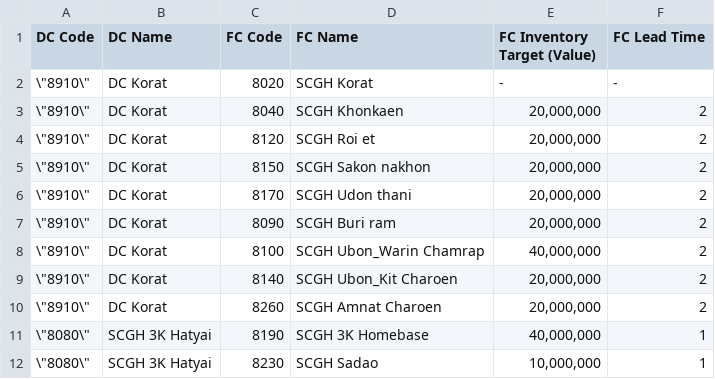
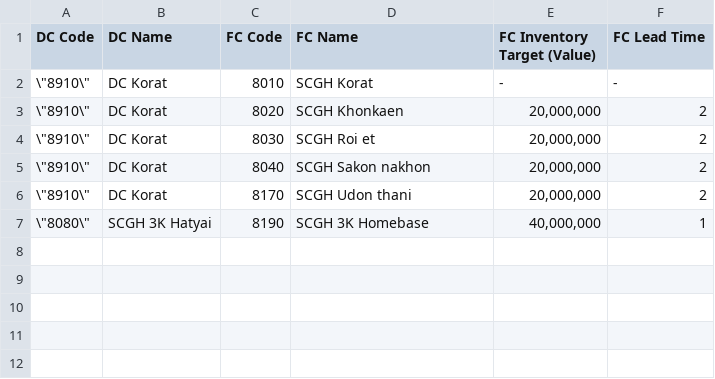
Before and after one commit to KorawichSCG/data-engine, a CSV file: data/sandbox/files/csv/franchise_target.csv, drawn as a sheet.

```diff
--- a/data/sandbox/files/csv/franchise_target.csv
+++ b/data/sandbox/files/csv/franchise_target.csv
@@ -1,12 +1,7 @@
 DC Code,DC Name,FC Code,FC Name,FC Inventory Target (Value),FC Lead Time
-\"8910\",DC Korat, 8020,SCGH Korat, -   , -
-\"8910\",DC Korat, 8040,SCGH Khonkaen," 20,000,000 ", 2
-\"8910\",DC Korat, 8120,SCGH Roi et," 20,000,000 ", 2
-\"8910\",DC Korat, 8150,SCGH Sakon nakhon," 20,000,000 ", 2
+\"8910\",DC Korat, 8010,SCGH Korat, -   , -
+\"8910\",DC Korat, 8020,SCGH Khonkaen," 20,000,000 ", 2
+\"8910\",DC Korat, 8030,SCGH Roi et," 20,000,000 ", 2
+\"8910\",DC Korat, 8040,SCGH Sakon nakhon," 20,000,000 ", 2
 \"8910\",DC Korat, 8170,SCGH Udon thani," 20,000,000 ", 2
-\"8910\",DC Korat, 8090,SCGH Buri ram," 20,000,000 ", 2
-\"8910\",DC Korat, 8100,SCGH Ubon_Warin Chamrap," 40,000,000 ", 2
-\"8910\",DC Korat, 8140,SCGH Ubon_Kit Charoen," 20,000,000 ", 2
-\"8910\",DC Korat, 8260,SCGH Amnat Charoen," 20,000,000 ", 2
 \"8080\",SCGH 3K Hatyai, 8190,SCGH 3K Homebase," 40,000,000 ", 1
-\"8080\",SCGH 3K Hatyai, 8230,SCGH Sadao," 10,000,000 ", 1
```
Also changed, not shown: data/sandbox/files/csv/billing_20220325.csv, 15 other files.
